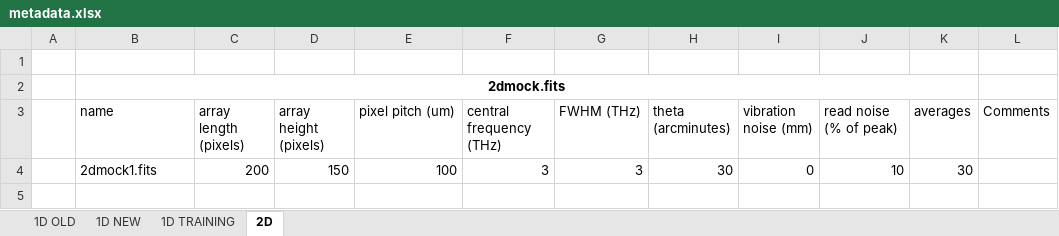
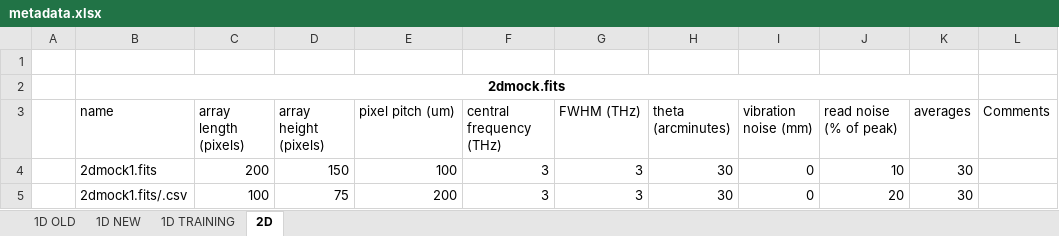
Before and after one commit to Jammi-Dodgers/THz-Compressed-Sensing, an Excel workbook: metadata.xlsx, sheet 2D, drawn as a sheet; values as stored, in another font and other column widths than the file's, no borders; table styles not drawn; the diff names each change by its address in the sheet, - before the commit and + after, or states it on an @@ line.

```diff
--- a/metadata.xlsx (sheet 2D)
+++ b/metadata.xlsx (sheet 2D)
+row 5:  | 2dmock1.fits/.csv | 100 | 75 | 200 | 3 | 3 | 30 | 0 | 20 | 30
```
Also changed, not shown: 12 other files.
